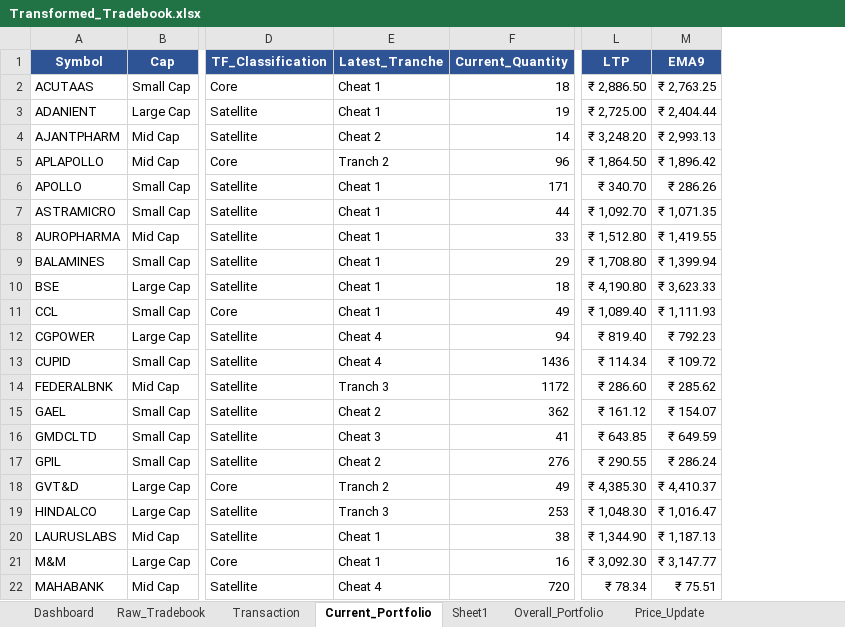
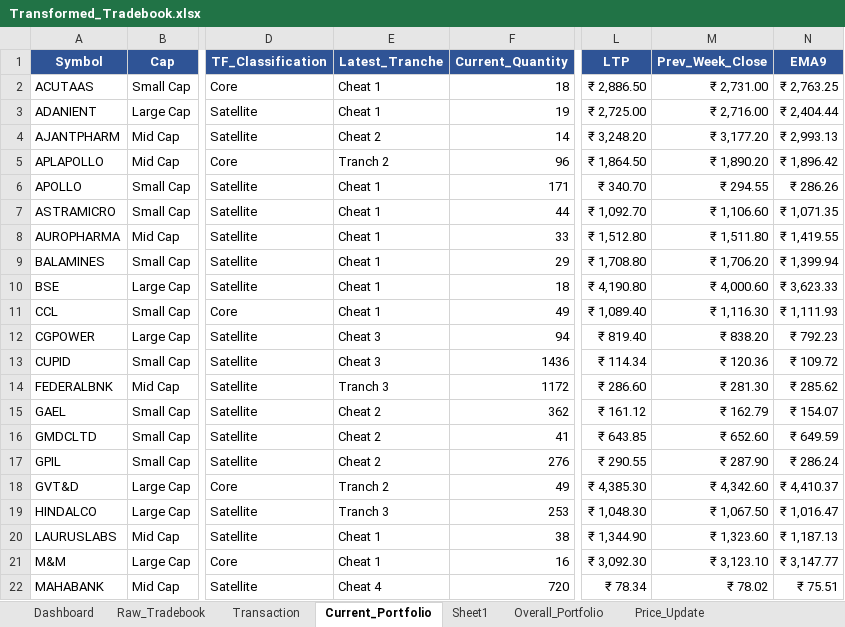
Before and after one commit to murali-1975/stockjournal, an Excel workbook: Transformed_Tradebook.xlsx, sheet Current_Portfolio, drawn as a sheet; only a part is shown, gaps mark what is left out; values as stored, in another font and other column widths than the file's, no borders; the diff names each change by its address in the sheet, - before the commit and + after, or states it on an @@ line.

Commit message:
feat: add Previous Week Closing Price column to Current Portfolio

```diff
--- a/Transformed_Tradebook.xlsx (sheet Current_Portfolio)
+++ b/Transformed_Tradebook.xlsx (sheet Current_Portfolio)
+column M (Prev_Week_Close), rows 2-22: ₹ 2,731.00 | ₹ 2,716.00 | ₹ 3,177.20 | ₹ 1,890.20 | ₹ 294.55 | ₹ 1,106.60 | ₹ 1,511.80 | ₹ 1,706.20 | ₹ 4,000.60 | ₹ 1,116.30 | ₹ 838.20 | ₹ 120.36 | ₹ 281.30 | ₹ 162.79 | ₹ 652.60 | ₹ 287.90 | ₹ 4,342.60 | ₹ 1,067.50 | ₹ 1,323.60 | ₹ 3,123.10 | ₹ 78.02
-E12:E13 (Latest_Tranche): Cheat 4
+E12:E13 (Latest_Tranche): Cheat 3
-E16 (Latest_Tranche): Cheat 3
+E16 (Latest_Tranche): Cheat 2
```
Also changed, not shown: sheet Price_Update, sheet Dashboard, sheet Transaction, sheet Overall_Portfolio, 4 other files.
